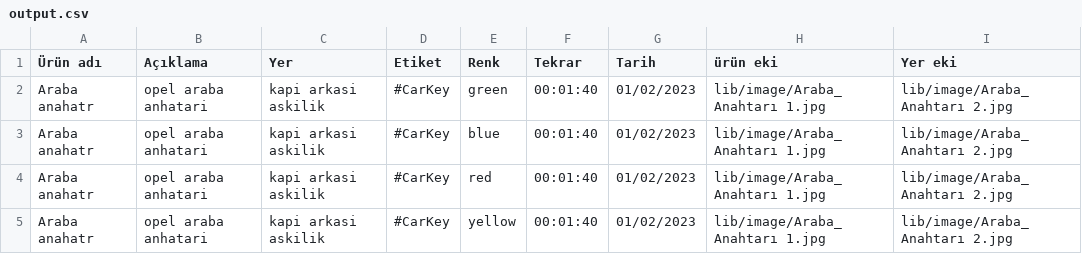
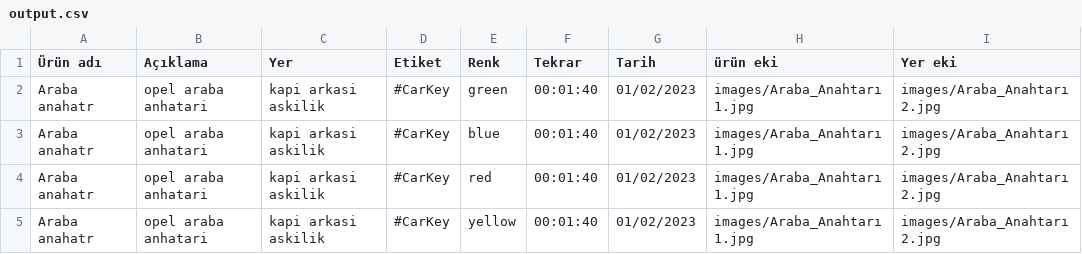
Before and after one commit to M3-Codes/Unutma-dostu, a CSV file: main_app/lib/datebase/output.csv, drawn as a sheet.

Commit message:
update output.csv

```diff
--- a/main_app/lib/datebase/output.csv
+++ b/main_app/lib/datebase/output.csv
@@ -1,5 +1,5 @@
 Ürün adı,Açıklama,Yer,Etiket,Renk,Tekrar,Tarih,ürün eki,Yer eki
-Araba anahatr,opel araba anhatari,kapi arkasi askilik,#CarKey,green,00:01:40,01/02/2023,lib/image/Araba_Anahtarı 1.jpg,lib/image/Araba_Anahtarı 2.jpg
-Araba anahatr,opel araba anhatari,kapi arkasi askilik,#CarKey,blue,00:01:40,01/02/2023,lib/image/Araba_Anahtarı 1.jpg,lib/image/Araba_Anahtarı 2.jpg
-Araba anahatr,opel araba anhatari,kapi arkasi askilik,#CarKey,red,00:01:40,01/02/2023,lib/image/Araba_Anahtarı 1.jpg,lib/image/Araba_Anahtarı 2.jpg
-Araba anahatr,opel araba anhatari,kapi arkasi askilik,#CarKey,yellow,00:01:40,01/02/2023,lib/image/Araba_Anahtarı 1.jpg,lib/image/Araba_Anahtarı 2.jpg
+Araba anahatr,opel araba anhatari,kapi arkasi askilik,#CarKey,green,00:01:40,01/02/2023,images/Araba_Anahtarı 1.jpg,images/Araba_Anahtarı 2.jpg
+Araba anahatr,opel araba anhatari,kapi arkasi askilik,#CarKey,blue,00:01:40,01/02/2023,images/Araba_Anahtarı 1.jpg,images/Araba_Anahtarı 2.jpg
+Araba anahatr,opel araba anhatari,kapi arkasi askilik,#CarKey,red,00:01:40,01/02/2023,images/Araba_Anahtarı 1.jpg,images/Araba_Anahtarı 2.jpg
+Araba anahatr,opel araba anhatari,kapi arkasi askilik,#CarKey,yellow,00:01:40,01/02/2023,images/Araba_Anahtarı 1.jpg,images/Araba_Anahtarı 2.jpg
```
